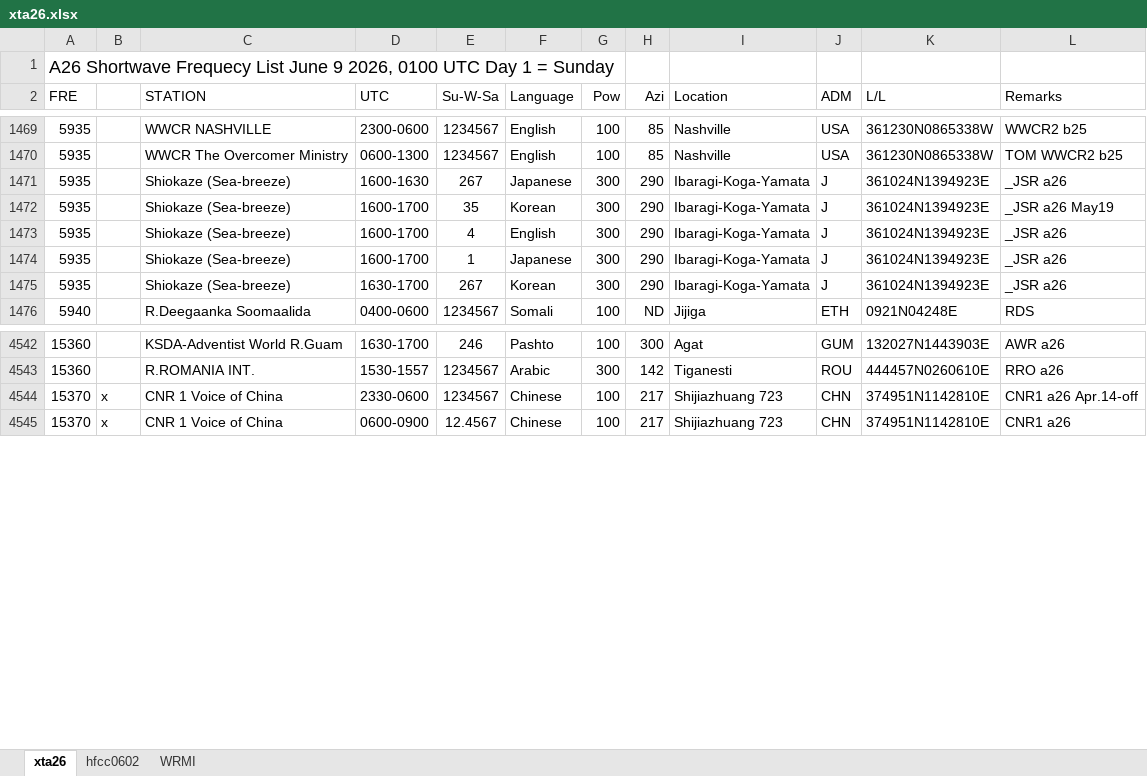
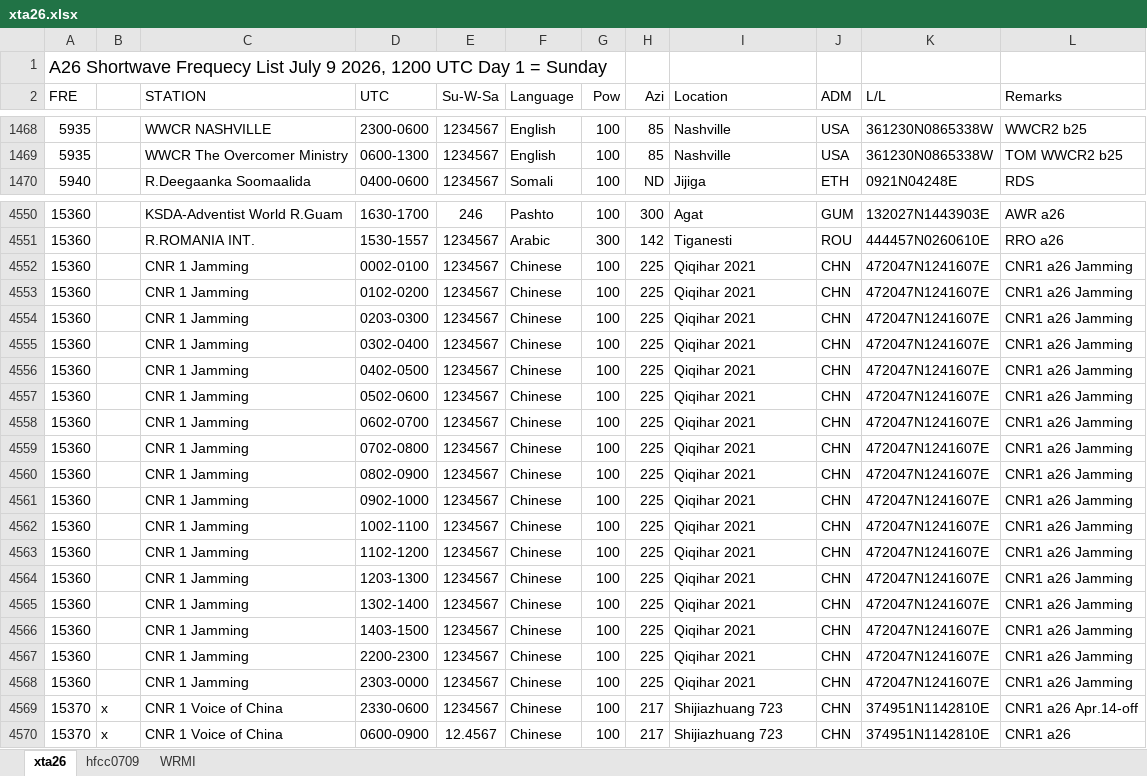
Before and after one commit to fmatic/shortwave-sbs, an Excel workbook: sources/xta26.xlsx, sheet xta26, drawn as a sheet; only a part is shown, gaps mark what is left out; values as stored, in another font and other column widths than the file's, no borders; removed rows and columns are numbered as before the commit, all else as after; the diff covers the shown part only; the diff names each change by its address in the sheet, - before the commit and + after, or states it on an @@ line.

```diff
--- a/sources/xta26.xlsx (sheet xta26)
+++ b/sources/xta26.xlsx (sheet xta26)
-sheet tab: hfcc0602
+sheet tab: hfcc0709
-A1 (FRE): …Frequecy List June 9 2026, 0100 UTC Day…
+A1 (FRE): …Frequecy List July 9 2026, 1200 UTC Day…
-row 1471: 5935 |  | Shiokaze (Sea-breeze) | 1600-1630 | 267 | Japanese | 300 | 290 | Ibaragi-Koga-Yamata | J | 361024N1394923E | _JSR a26
-row 1472: 5935 |  | Shiokaze (Sea-breeze) | 1600-1700 | 35 | Korean | 300 | 290 | Ibaragi-Koga-Yamata | J | 361024N1394923E | _JSR a26 May19
-row 1473: 5935 |  | Shiokaze (Sea-breeze) | 1600-1700 | 4 | English | 300 | 290 | Ibaragi-Koga-Yamata | J | 361024N1394923E | _JSR a26
-row 1474: 5935 |  | Shiokaze (Sea-breeze) | 1600-1700 | 1 | Japanese | 300 | 290 | Ibaragi-Koga-Yamata | J | 361024N1394923E | _JSR a26
-row 1475: 5935 |  | Shiokaze (Sea-breeze) | 1630-1700 | 267 | Korean | 300 | 290 | Ibaragi-Koga-Yamata | J | 361024N1394923E | _JSR a26
+row 4552: 15360 |  | CNR 1 Jamming | 0002-0100 | 1234567 | Chinese | 100 | 225 | Qiqihar 2021 | CHN | 472047N1241607E | CNR1 a26 Jamming
+row 4553: 15360 |  | CNR 1 Jamming | 0102-0200 | 1234567 | Chinese | 100 | 225 | Qiqihar 2021 | CHN | 472047N1241607E | CNR1 a26 Jamming
+row 4554: 15360 |  | CNR 1 Jamming | 0203-0300 | 1234567 | Chinese | 100 | 225 | Qiqihar 2021 | CHN | 472047N1241607E | CNR1 a26 Jamming
+row 4555: 15360 |  | CNR 1 Jamming | 0302-0400 | 1234567 | Chinese | 100 | 225 | Qiqihar 2021 | CHN | 472047N1241607E | CNR1 a26 Jamming
+row 4556: 15360 |  | CNR 1 Jamming | 0402-0500 | 1234567 | Chinese | 100 | 225 | Qiqihar 2021 | CHN | 472047N1241607E | CNR1 a26 Jamming
+row 4557: 15360 |  | CNR 1 Jamming | 0502-0600 | 1234567 | Chinese | 100 | 225 | Qiqihar 2021 | CHN | 472047N1241607E | CNR1 a26 Jamming
+row 4558: 15360 |  | CNR 1 Jamming | 0602-0700 | 1234567 | Chinese | 100 | 225 | Qiqihar 2021 | CHN | 472047N1241607E | CNR1 a26 Jamming
+row 4559: 15360 |  | CNR 1 Jamming | 0702-0800 | 1234567 | Chinese | 100 | 225 | Qiqihar 2021 | CHN | 472047N1241607E | CNR1 a26 Jamming
+row 4560: 15360 |  | CNR 1 Jamming | 0802-0900 | 1234567 | Chinese | 100 | 225 | Qiqihar 2021 | CHN | 472047N1241607E | CNR1 a26 Jamming
+row 4561: 15360 |  | CNR 1 Jamming | 0902-1000 | 1234567 | Chinese | 100 | 225 | Qiqihar 2021 | CHN | 472047N1241607E | CNR1 a26 Jamming
+row 4562: 15360 |  | CNR 1 Jamming | 1002-1100 | 1234567 | Chinese | 100 | 225 | Qiqihar 2021 | CHN | 472047N1241607E | CNR1 a26 Jamming
+row 4563: 15360 |  | CNR 1 Jamming | 1102-1200 | 1234567 | Chinese | 100 | 225 | Qiqihar 2021 | CHN | 472047N1241607E | CNR1 a26 Jamming
+row 4564: 15360 |  | CNR 1 Jamming | 1203-1300 | 1234567 | Chinese | 100 | 225 | Qiqihar 2021 | CHN | 472047N1241607E | CNR1 a26 Jamming
+row 4565: 15360 |  | CNR 1 Jamming | 1302-1400 | 1234567 | Chinese | 100 | 225 | Qiqihar 2021 | CHN | 472047N1241607E | CNR1 a26 Jamming
+row 4566: 15360 |  | CNR 1 Jamming | 1403-1500 | 1234567 | Chinese | 100 | 225 | Qiqihar 2021 | CHN | 472047N1241607E | CNR1 a26 Jamming
+row 4567: 15360 |  | CNR 1 Jamming | 2200-2300 | 1234567 | Chinese | 100 | 225 | Qiqihar 2021 | CHN | 472047N1241607E | CNR1 a26 Jamming
+row 4568: 15360 |  | CNR 1 Jamming | 2303-0000 | 1234567 | Chinese | 100 | 225 | Qiqihar 2021 | CHN | 472047N1241607E | CNR1 a26 Jamming
```
Also changed, not shown: 44 added rows, 55 removed rows, 3 moved rows and 103 edited cells elsewhere in this sheet, sheet hfcc0709, 6 other files.
